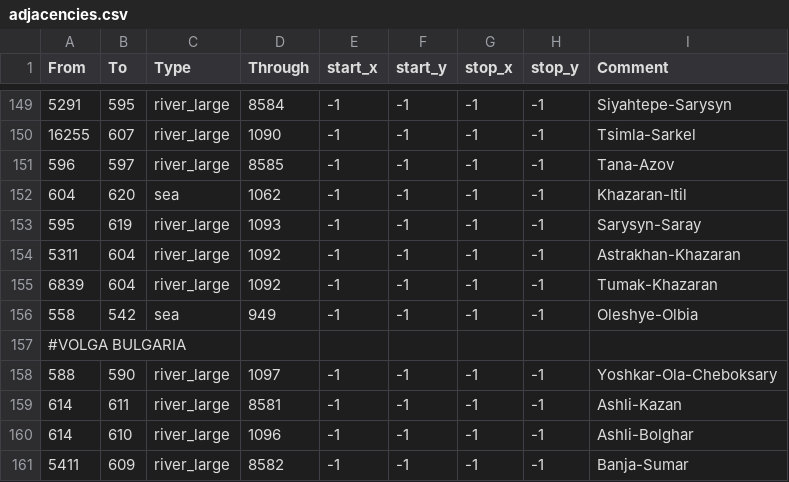
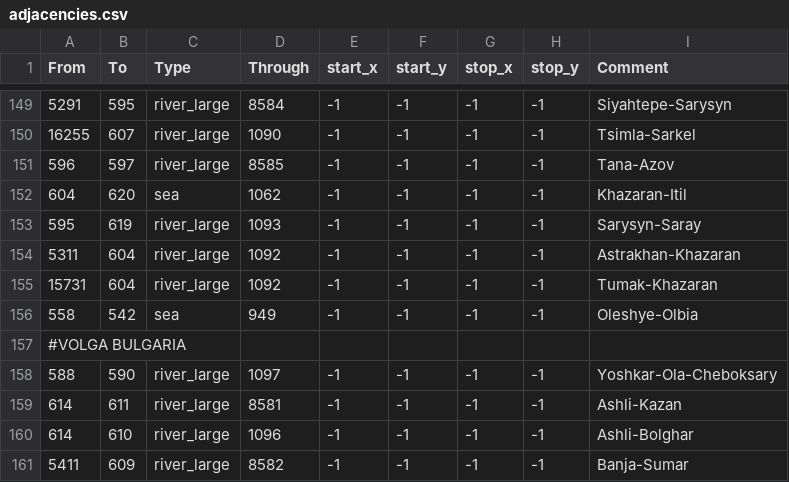
Before and after one commit to Rajas-of-Indochina/mod, a CSV file: indochina/map_data/adjacencies.csv, drawn as a sheet; only a part is shown, gaps mark what is left out.

```diff
--- a/indochina/map_data/adjacencies.csv
+++ b/indochina/map_data/adjacencies.csv
@@ -154,3 +154,3 @@ From;To;Type;Through;start_x;start_y;stop_x;stop_y;Comment
 5311;604;river_large;1092;-1;-1;-1;-1;Astrakhan-Khazaran
-6839;604;river_large;1092;-1;-1;-1;-1;Tumak-Khazaran
+15731;604;river_large;1092;-1;-1;-1;-1;Tumak-Khazaran
 558;542;sea;949;-1;-1;-1;-1;Oleshye-Olbia
```
Also changed, not shown: 3 other files.
